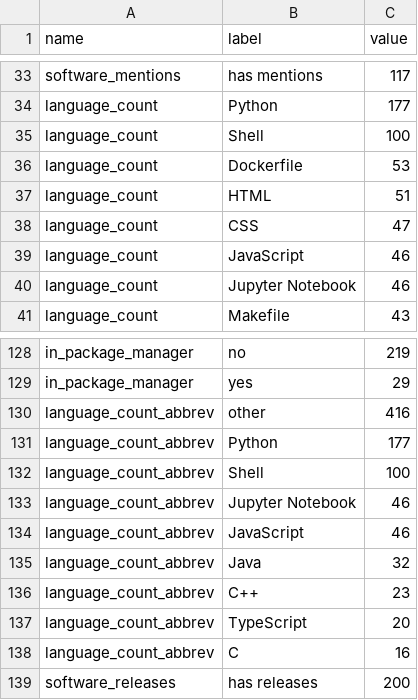
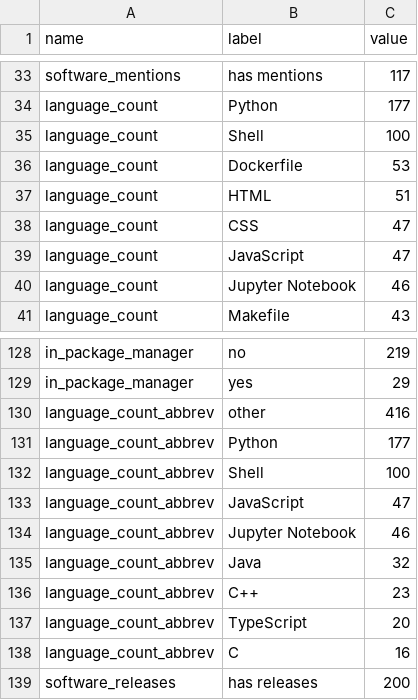
Before and after one commit to jmaassen/RSD-dashboard, a CSV file: data/aggregated_stats.csv, drawn as a sheet; only a part is shown, gaps mark what is left out.

```diff
--- a/data/aggregated_stats.csv
+++ b/data/aggregated_stats.csv
@@ -38,3 +38,3 @@ language_count, HTML, 51
 language_count, CSS, 47
-language_count, JavaScript, 46
+language_count, JavaScript, 47
 language_count, Jupyter Notebook, 46
@@ -132,4 +132,4 @@ language_count_abbrev, Python, 177
 language_count_abbrev, Shell, 100
+language_count_abbrev, JavaScript, 47
 language_count_abbrev, Jupyter Notebook, 46
-language_count_abbrev, JavaScript, 46
 language_count_abbrev, Java, 32
```
Also changed, not shown: data/high_level_metrics.csv, 1 other file.
